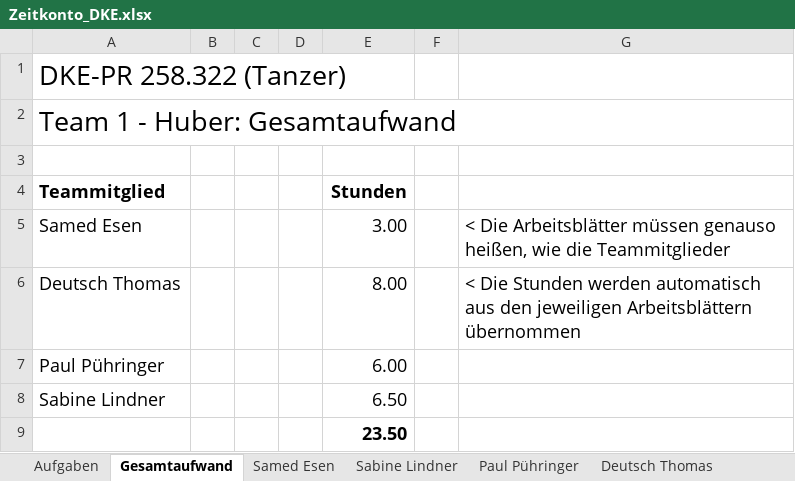
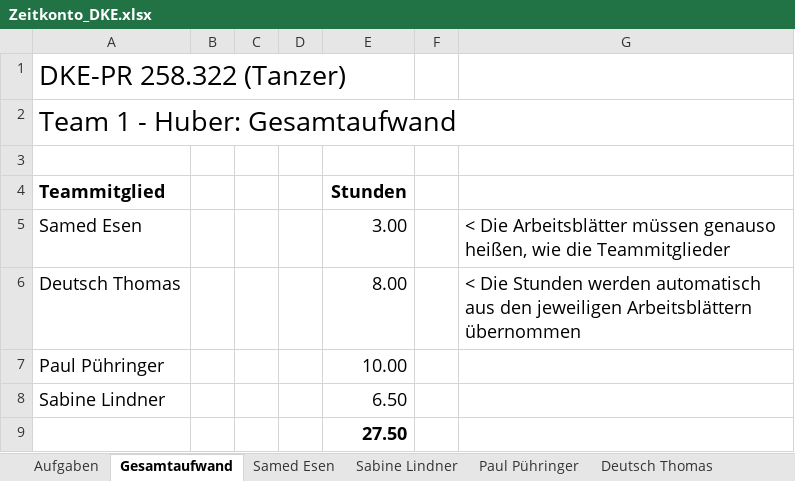
Before and after one commit to deutho/DKE-PR, an Excel workbook: Zeitkonto_DKE.xlsx, sheet Gesamtaufwand, drawn as a sheet; values as stored, in another font and other column widths than the file's, no borders; the diff names each change by its address in the sheet, - before the commit and + after, or states it on an @@ line.

```diff
--- a/Zeitkonto_DKE.xlsx (sheet Gesamtaufwand)
+++ b/Zeitkonto_DKE.xlsx (sheet Gesamtaufwand)
-E7 (Stunden): 6.00
+E7 (Stunden): 10.00
-E9 (Stunden): 23.50
+E9 (Stunden): 27.50
```
Also changed, not shown: sheet Paul Pühringer.
